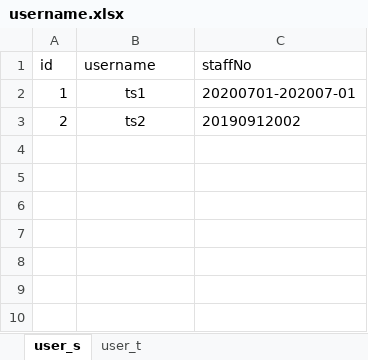
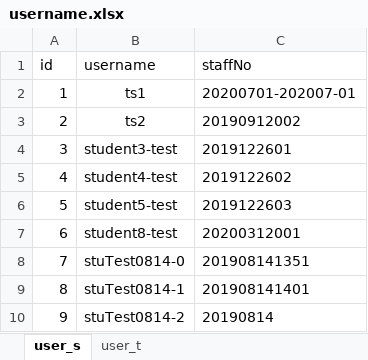
Before and after one commit to xmaimiao/WM_DC, an Excel workbook: excel/username.xlsx, sheet user_s, drawn as a sheet; values as stored, in another font and other column widths than the file's, no borders; the diff names each change by its address in the sheet, - before the commit and + after, or states it on an @@ line.

```diff
--- a/excel/username.xlsx (sheet user_s)
+++ b/excel/username.xlsx (sheet user_s)
+row 4: 3 | student3-test | 2019122601
+row 5: 4 | student4-test | 2019122602
+row 6: 5 | student5-test | 2019122603
+row 7: 6 | student8-test | 20200312001
+row 8: 7 | stuTest0814-0 | 201908141351
+row 9: 8 | stuTest0814-1 | 201908141401
+row 10: 9 | stuTest0814-2 | 20190814
```
Also changed, not shown: 14 other files.
